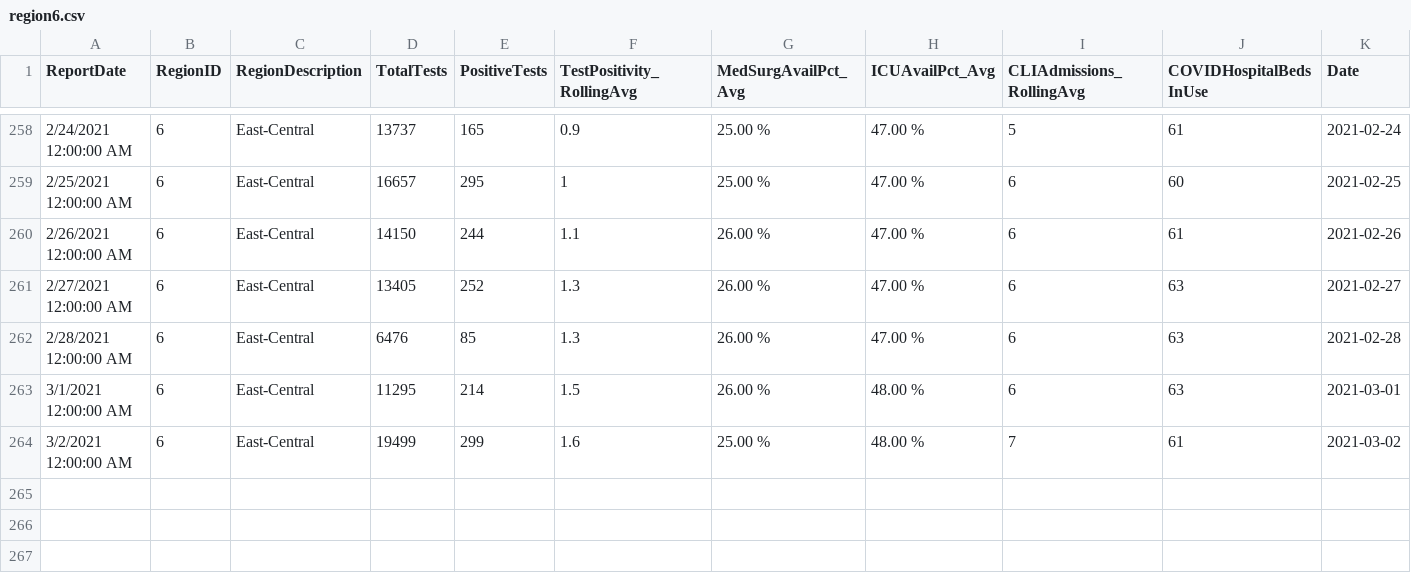
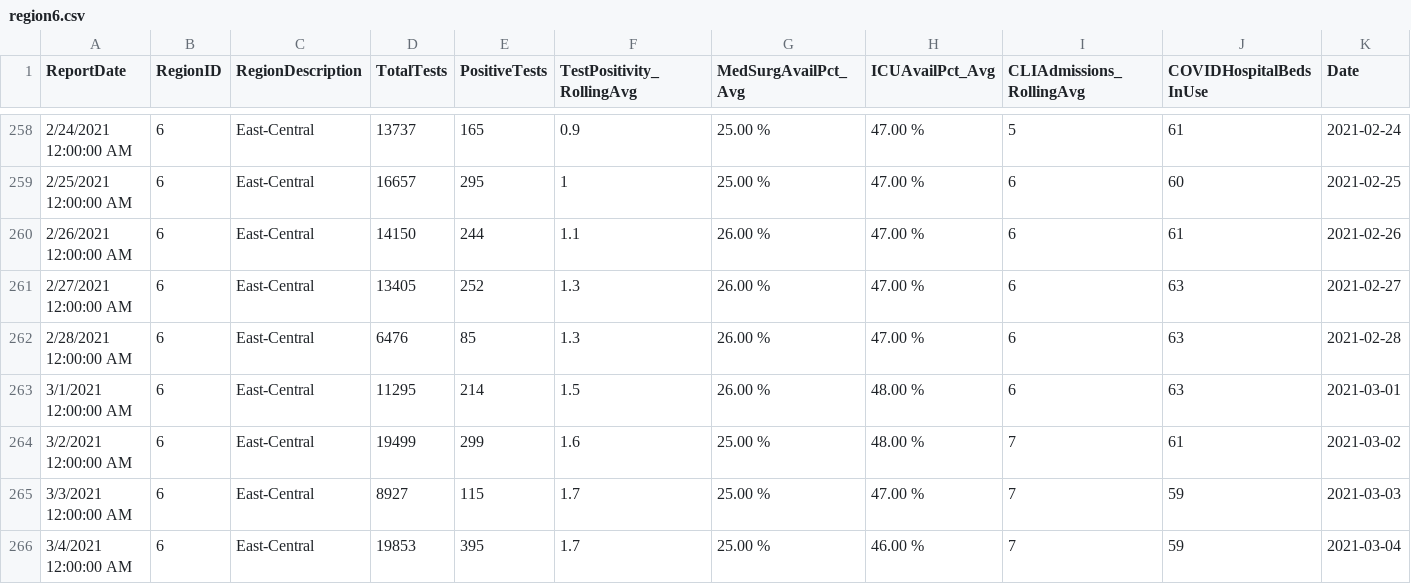
Before and after one commit to bzigterman/CUcovid, a CSV file: idph/region6.csv, drawn as a sheet; only a part is shown, gaps mark what is left out; rows hold the shown columns only; the diff names each change by its address in the sheet, - before the commit and + after, or states it on an @@ line.

```diff
--- a/idph/region6.csv
+++ b/idph/region6.csv
+row 265: 3/3/2021 12:00:00 AM | 6 | East-Central | 8927 | 115 | 1.7 | 25.00 % | 47.00 % | 7 | 59 | 2021-03-03
+row 266: 3/4/2021 12:00:00 AM | 6 | East-Central | 19853 | 395 | 1.7 | 25.00 % | 46.00 % | 7 | 59 | 2021-03-04
```
Also changed, not shown: idph/region6noUI.csv, idph/vax_champaign.csv, 12 other files.
